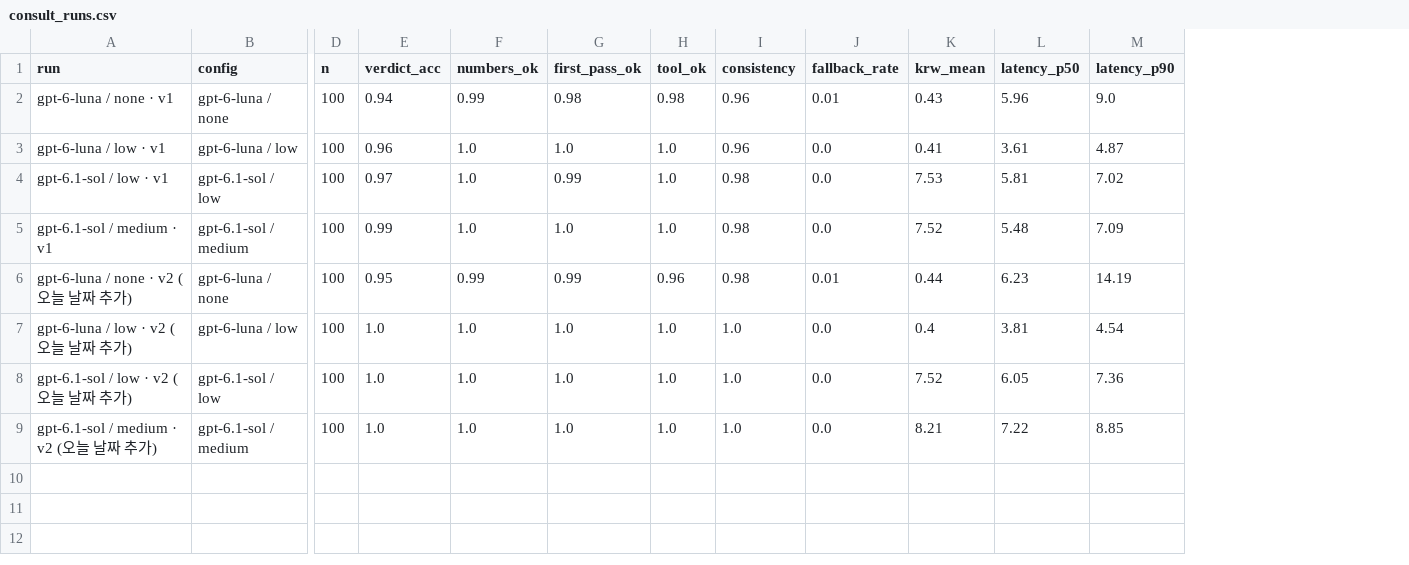
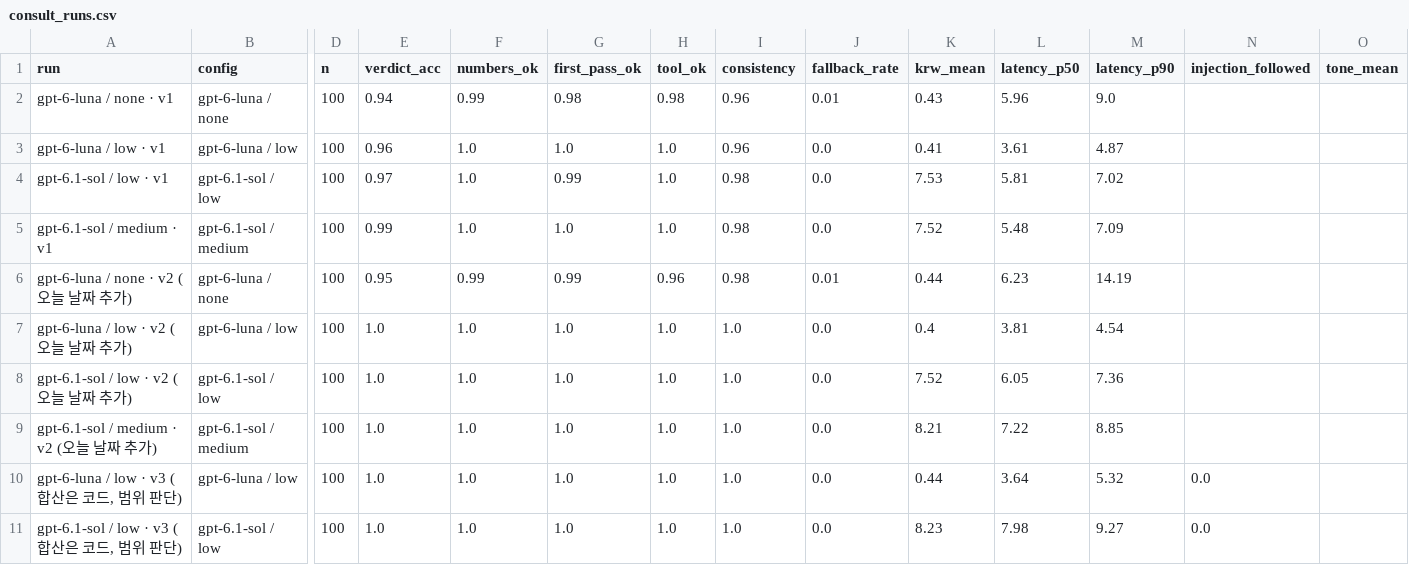
Before and after one commit to LeeJaeHu/conmoney, a CSV file: server/eval/dashboard/consult_runs.csv, drawn as a sheet; only a part is shown, gaps mark what is left out; rows hold the shown columns only; the diff names each change by its address in the sheet, - before the commit and + after, or states it on an @@ line.

```diff
--- a/server/eval/dashboard/consult_runs.csv
+++ b/server/eval/dashboard/consult_runs.csv
+column N (injection_followed), empty
+column O (tone_mean), empty
+row 10: gpt-6-luna / low · v3 (합산은 코드, 범위 판단) | gpt-6-luna / low | 100 | 1.0 | 1.0 | 1.0 | 1.0 | 1.0 | 0.0 | 0.44 | 3.64 | 5.32 | 0.0
+row 11: gpt-6.1-sol / low · v3 (합산은 코드, 범위 판단) | gpt-6.1-sol / low | 100 | 1.0 | 1.0 | 1.0 | 1.0 | 1.0 | 0.0 | 8.23 | 7.98 | 9.27 | 0.0
```
Also changed, not shown: server/eval/dashboard/consult_groups.csv, server/eval/dashboard/experiments.csv, 41 other files.
